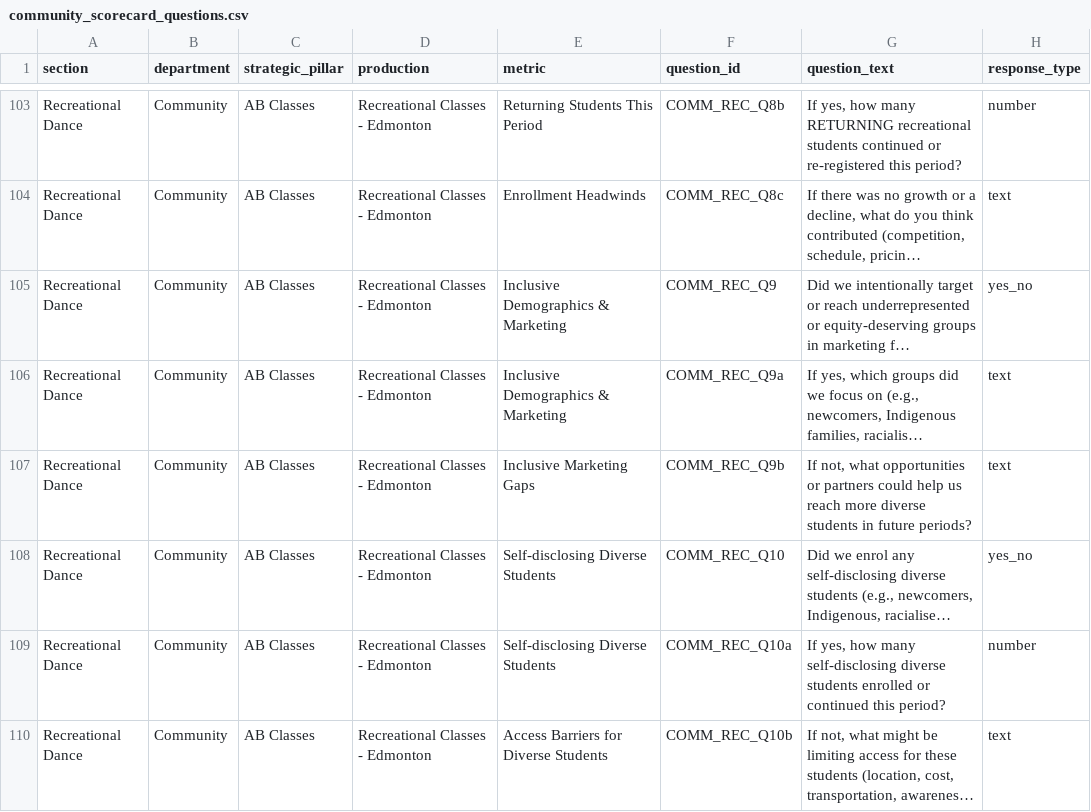
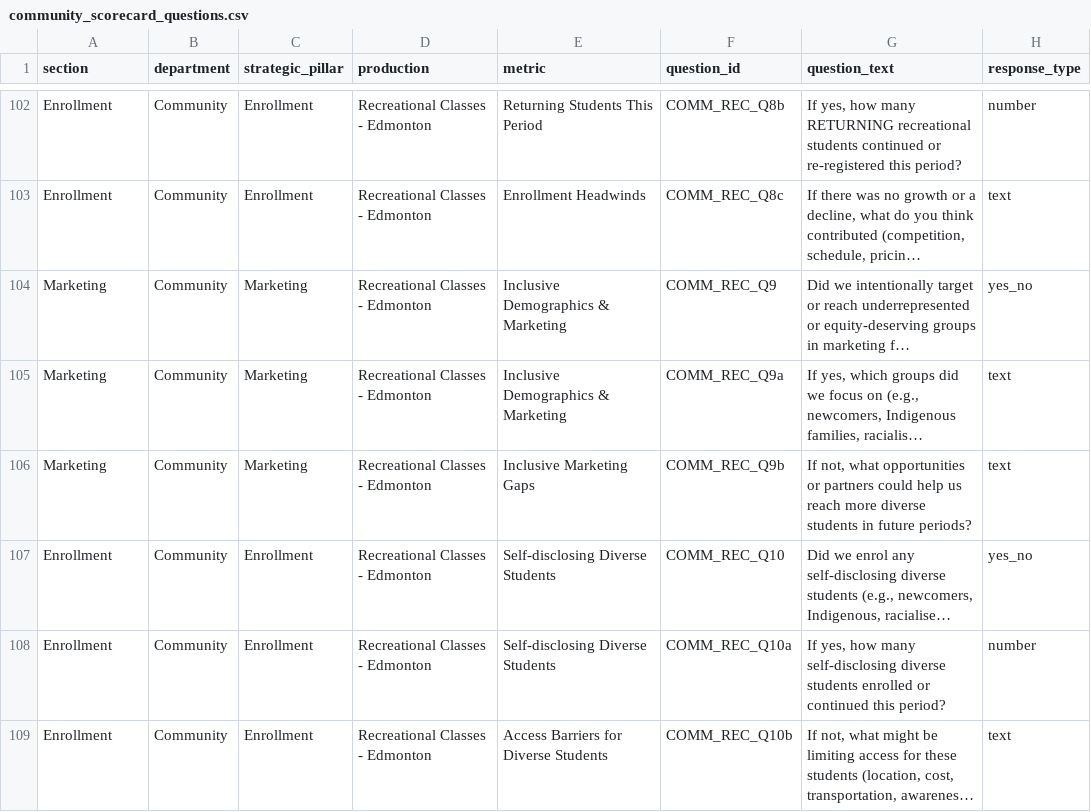
Before and after one commit to chrisrobingeorge-ai/scorecard, a CSV file: data/community_scorecard_questions.csv, drawn as a sheet; only a part is shown, gaps mark what is left out; long unchanged cells end in …; addresses are those after the commit; the diff covers the shown part only; the diff names each change by its address in the sheet, - before the commit and + after, or states it on an @@ line.

```diff
--- a/data/community_scorecard_questions.csv
+++ b/data/community_scorecard_questions.csv
-A102:A103 (section): Recreational Dance
+A102:A103 (section): Enrollment
-C102:C103 (strategic_pillar): AB Classes
+C102:C103 (strategic_pillar): Enrollment
-A104:A106 (section): Recreational Dance
+A104:A106 (section): Marketing
-C104:C106 (strategic_pillar): AB Classes
+C104:C106 (strategic_pillar): Marketing
-A107:A109 (section): Recreational Dance
+A107:A109 (section): Enrollment
-C107:C109 (strategic_pillar): AB Classes
+C107:C109 (strategic_pillar): Enrollment
```
Also changed, not shown: 2 removed rows and 64 edited cells elsewhere in this file.
